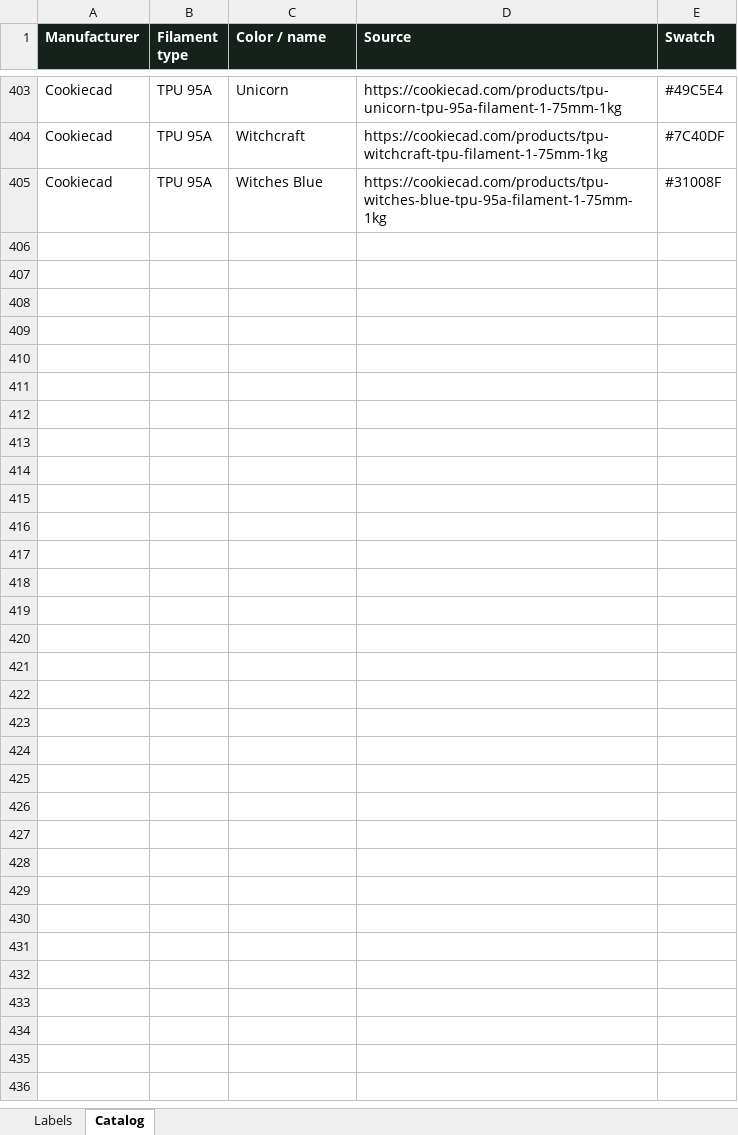
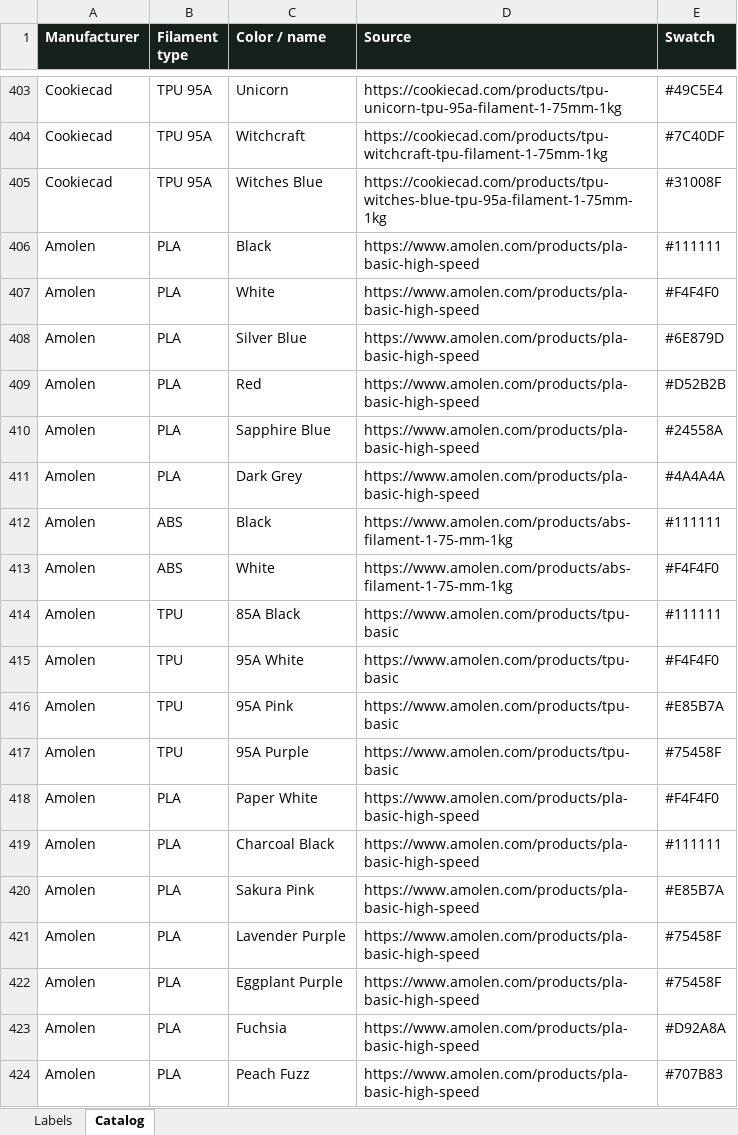
Before and after one commit to simpleenough77-fb/Filament-Clip-Studio-Web, an Excel workbook: downloads/Filament_Label_Builder.xlsm, sheet Catalog, drawn as a sheet; only a part is shown, gaps mark what is left out; values as stored, in another font and other column widths than the file's, no borders; the diff covers the shown part only; the diff names each change by its address in the sheet, - before the commit and + after, or states it on an @@ line.

Commit message:
Expand Amolen 1kg catalog and workbook

```diff
--- a/downloads/Filament_Label_Builder.xlsm (sheet Catalog)
+++ b/downloads/Filament_Label_Builder.xlsm (sheet Catalog)
+row 406: Amolen | PLA | Black | https://www.amolen.com/products/pla-basic-high-speed | #111111
+row 407: Amolen | PLA | White | https://www.amolen.com/products/pla-basic-high-speed | #F4F4F0
+row 408: Amolen | PLA | Silver Blue | https://www.amolen.com/products/pla-basic-high-speed | #6E879D
+row 409: Amolen | PLA | Red | https://www.amolen.com/products/pla-basic-high-speed | #D52B2B
+row 410: Amolen | PLA | Sapphire Blue | https://www.amolen.com/products/pla-basic-high-speed | #24558A
+row 411: Amolen | PLA | Dark Grey | https://www.amolen.com/products/pla-basic-high-speed | #4A4A4A
+row 412: Amolen | ABS | Black | https://www.amolen.com/products/abs-filament-1-75-mm-1kg | #111111
+row 413: Amolen | ABS | White | https://www.amolen.com/products/abs-filament-1-75-mm-1kg | #F4F4F0
+row 414: Amolen | TPU | 85A Black | https://www.amolen.com/products/tpu-basic | #111111
+row 415: Amolen | TPU | 95A White | https://www.amolen.com/products/tpu-basic | #F4F4F0
+row 416: Amolen | TPU | 95A Pink | https://www.amolen.com/products/tpu-basic | #E85B7A
+row 417: Amolen | TPU | 95A Purple | https://www.amolen.com/products/tpu-basic | #75458F
+row 418: Amolen | PLA | Paper White | https://www.amolen.com/products/pla-basic-high-speed | #F4F4F0
+row 419: Amolen | PLA | Charcoal Black | https://www.amolen.com/products/pla-basic-high-speed | #111111
+row 420: Amolen | PLA | Sakura Pink | https://www.amolen.com/products/pla-basic-high-speed | #E85B7A
+row 421: Amolen | PLA | Lavender Purple | https://www.amolen.com/products/pla-basic-high-speed | #75458F
+row 422: Amolen | PLA | Eggplant Purple | https://www.amolen.com/products/pla-basic-high-speed | #75458F
+row 423: Amolen | PLA | Fuchsia | https://www.amolen.com/products/pla-basic-high-speed | #D92A8A
+row 424: Amolen | PLA | Peach Fuzz | https://www.amolen.com/products/pla-basic-high-speed | #707B83
```
Also changed, not shown: 77 added rows elsewhere in this sheet, 2 other files.
